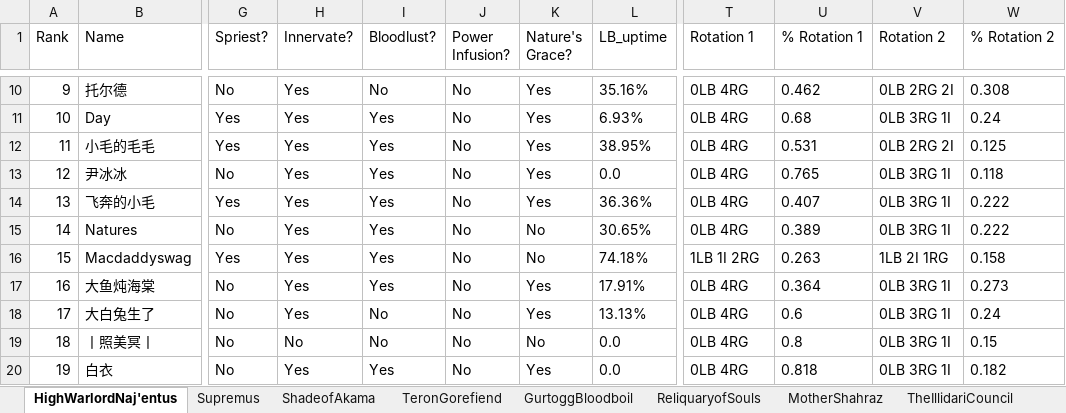
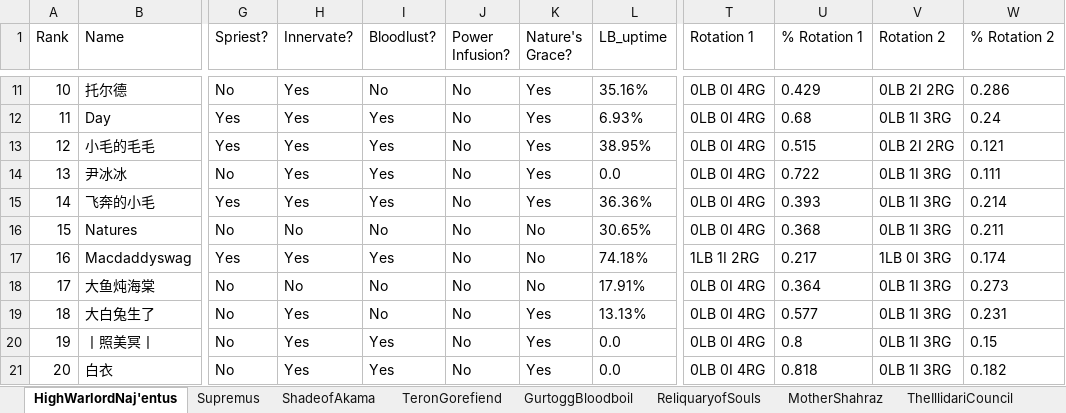
Before and after one commit to msdec321/DataAnalysisWorkbooks, an Excel workbook: warcraftLogs/data/top_N_druids.xlsx, sheet HighWarlordNaj'entus, drawn as a sheet; only a part is shown, gaps mark what is left out; values as stored, in another font and other column widths than the file's, no borders; addresses are those after the commit; the diff covers the shown part only; the diff names each change by its address in the sheet, - before the commit and + after, or states it on an @@ line.

```diff
--- a/warcraftLogs/data/top_N_druids.xlsx (sheet HighWarlordNaj'entus)
+++ b/warcraftLogs/data/top_N_druids.xlsx (sheet HighWarlordNaj'entus)
@@ column A (Rank) renumbered between rows 9 and 22 @@
-T11:T16 (Rotation 1): 0LB 4RG
+T11:T16 (Rotation 1): 0LB 0I 4RG
-U11 (% Rotation 1): 0.462
+U11 (% Rotation 1): 0.429
-V11 (Rotation 2): 0LB 2RG 2I
+V11 (Rotation 2): 0LB 2I 2RG
-W11 (% Rotation 2): 0.308
+W11 (% Rotation 2): 0.286
-V12 (Rotation 2): 0LB 3RG 1I
+V12 (Rotation 2): 0LB 1I 3RG
-U13 (% Rotation 1): 0.531
+U13 (% Rotation 1): 0.515
-V13 (Rotation 2): 0LB 2RG 2I
+V13 (Rotation 2): 0LB 2I 2RG
-W13 (% Rotation 2): 0.125
+W13 (% Rotation 2): 0.121
-U14 (% Rotation 1): 0.765
+U14 (% Rotation 1): 0.722
-V14:V16 (Rotation 2): 0LB 3RG 1I
+V14:V16 (Rotation 2): 0LB 1I 3RG
-W14 (% Rotation 2): 0.118
+W14 (% Rotation 2): 0.111
-U15 (% Rotation 1): 0.407
+U15 (% Rotation 1): 0.393
-W15 (% Rotation 2): 0.222
+W15 (% Rotation 2): 0.214
-H16 (Innervate?): Yes
+H16 (Innervate?): No
-I16 (Bloodlust?): Yes
+I16 (Bloodlust?): No
-U16 (% Rotation 1): 0.389
+U16 (% Rotation 1): 0.368
-W16 (% Rotation 2): 0.222
+W16 (% Rotation 2): 0.211
-U17 (% Rotation 1): 0.263
+U17 (% Rotation 1): 0.217
-V17 (Rotation 2): 1LB 2I 1RG
+V17 (Rotation 2): 1LB 0I 3RG
-W17 (% Rotation 2): 0.158
+W17 (% Rotation 2): 0.174
-H18 (Innervate?): Yes
+H18 (Innervate?): No
-I18 (Bloodlust?): Yes
+I18 (Bloodlust?): No
-K18 (Nature's Grace?): Yes
+K18 (Nature's Grace?): No
-T18:T21 (Rotation 1): 0LB 4RG
+T18:T21 (Rotation 1): 0LB 0I 4RG
-V18:V21 (Rotation 2): 0LB 3RG 1I
+V18:V21 (Rotation 2): 0LB 1I 3RG
-U19 (% Rotation 1): 0.6
+U19 (% Rotation 1): 0.577
-W19 (% Rotation 2): 0.24
+W19 (% Rotation 2): 0.231
-H20 (Innervate?): No
+H20 (Innervate?): Yes
-I20 (Bloodlust?): No
+I20 (Bloodlust?): Yes
-K20 (Nature's Grace?): No
+K20 (Nature's Grace?): Yes
```
Also changed, not shown: 80 added rows and 34 edited cells elsewhere in this sheet.
